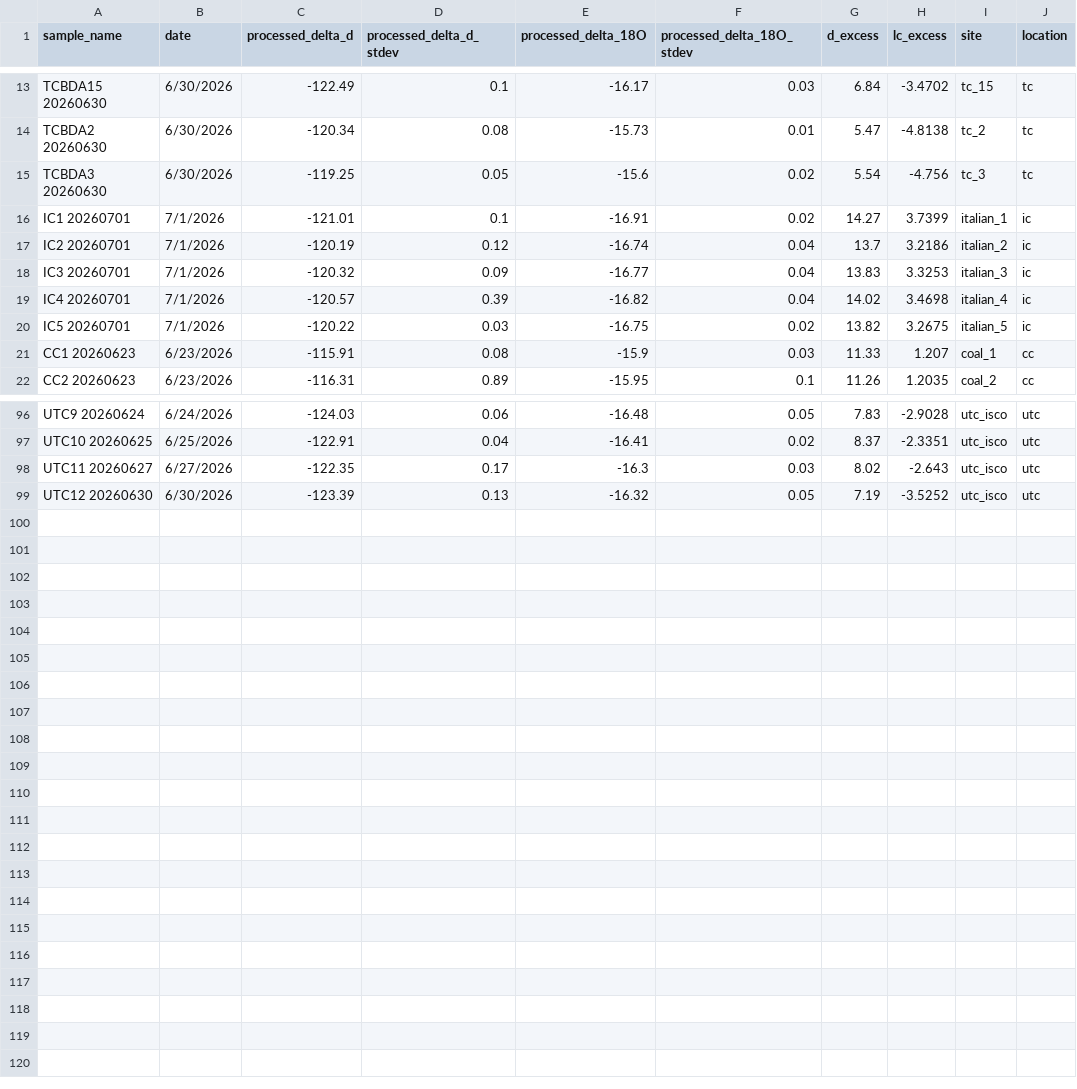
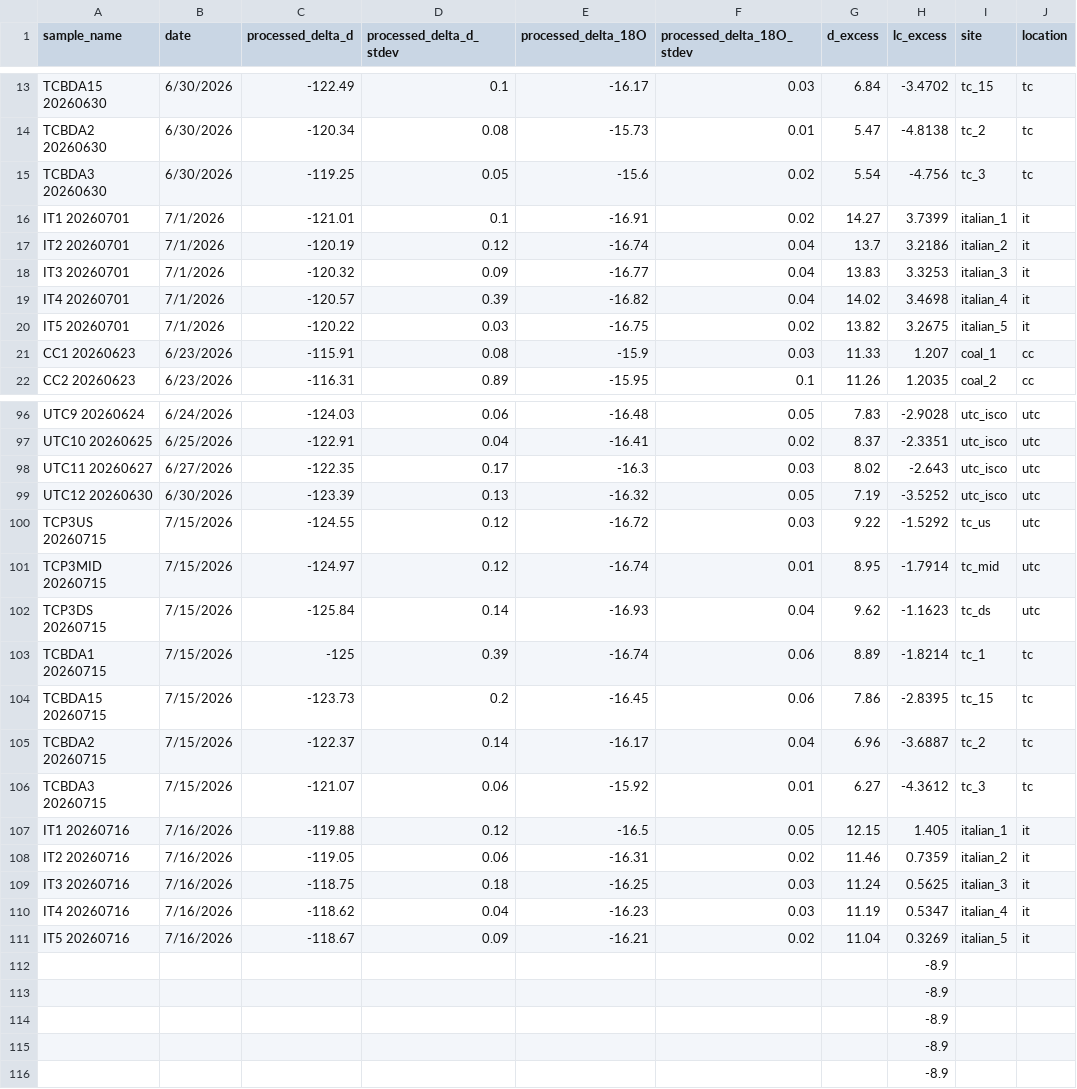
Before and after one commit to herreralinda847/RMBL-2026, a CSV file: data/compiled_river_reach_isotope_data.csv, drawn as a sheet; only a part is shown, gaps mark what is left out.

Commit message:
putting new data sheets into the folder

```diff
--- a/data/compiled_river_reach_isotope_data.csv
+++ b/data/compiled_river_reach_isotope_data.csv
@@ -15,7 +15,7 @@ TCBDA2 20260630,6/30/2026,-120.34,0.08,-15.73,0.01,5.47,-4.8138,tc_2,tc
 TCBDA3 20260630,6/30/2026,-119.25,0.05,-15.6,0.02,5.54,-4.756,tc_3,tc
-IC1 20260701,7/1/2026,-121.01,0.1,-16.91,0.02,14.27,3.7399,italian_1,ic
-IC2 20260701,7/1/2026,-120.19,0.12,-16.74,0.04,13.7,3.2186,italian_2,ic
-IC3 20260701,7/1/2026,-120.32,0.09,-16.77,0.04,13.83,3.3253,italian_3,ic
-IC4 20260701,7/1/2026,-120.57,0.39,-16.82,0.04,14.02,3.4698,italian_4,ic
-IC5 20260701,7/1/2026,-120.22,0.03,-16.75,0.02,13.82,3.2675,italian_5,ic
+IT1 20260701,7/1/2026,-121.01,0.1,-16.91,0.02,14.27,3.7399,italian_1,it
+IT2 20260701,7/1/2026,-120.19,0.12,-16.74,0.04,13.7,3.2186,italian_2,it
+IT3 20260701,7/1/2026,-120.32,0.09,-16.77,0.04,13.83,3.3253,italian_3,it
+IT4 20260701,7/1/2026,-120.57,0.39,-16.82,0.04,14.02,3.4698,italian_4,it
+IT5 20260701,7/1/2026,-120.22,0.03,-16.75,0.02,13.82,3.2675,italian_5,it
 CC1 20260623,6/23/2026,-115.91,0.08,-15.9,0.03,11.33,1.207,coal_1,cc
@@ -99 +99,18 @@ UTC11 20260627,6/27/2026,-122.35,0.17,-16.3,0.03,8.02,-2.643,utc_isco,utc
 UTC12 20260630,6/30/2026,-123.39,0.13,-16.32,0.05,7.19,-3.5252,utc_isco,utc
+TCP3US 20260715,7/15/2026,-124.55,0.12,-16.72,0.03,9.22,-1.5292,tc_us,utc
+TCP3MID 20260715,7/15/2026,-124.97,0.12,-16.74,0.01,8.95,-1.7914,tc_mid,utc
+TCP3DS 20260715,7/15/2026,-125.84,0.14,-16.93,0.04,9.62,-1.1623,tc_ds,utc
+TCBDA1 20260715,7/15/2026,-125,0.39,-16.74,0.06,8.89,-1.8214,tc_1,tc
+TCBDA15 20260715,7/15/2026,-123.73,0.2,-16.45,0.06,7.86,-2.8395,tc_15,tc
+TCBDA2 20260715,7/15/2026,-122.37,0.14,-16.17,0.04,6.96,-3.6887,tc_2,tc
+TCBDA3 20260715,7/15/2026,-121.07,0.06,-15.92,0.01,6.27,-4.3612,tc_3,tc
+IT1 20260716,7/16/2026,-119.88,0.12,-16.5,0.05,12.15,1.405,italian_1,it
+IT2 20260716,7/16/2026,-119.05,0.06,-16.31,0.02,11.46,0.7359,italian_2,it
+IT3 20260716,7/16/2026,-118.75,0.18,-16.25,0.03,11.24,0.5625,italian_3,it
+IT4 20260716,7/16/2026,-118.62,0.04,-16.23,0.03,11.19,0.5347,italian_4,it
+IT5 20260716,7/16/2026,-118.67,0.09,-16.21,0.02,11.04,0.3269,italian_5,it
+,,,,,,,-8.9,,
+,,,,,,,-8.9,,
+,,,,,,,-8.9,,
+,,,,,,,-8.9,,
+,,,,,,,-8.9,,
```
Also changed, not shown: data/tc_gradient_data.csv, 8 other files.
